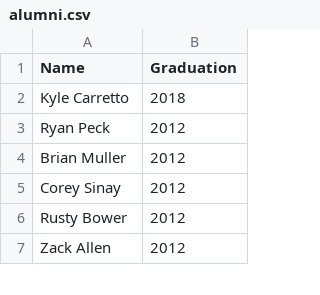
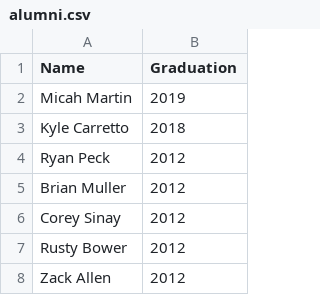
Before and after one commit to ritsec/ritsec.github.io, a CSV file: _data/alumni.csv, drawn as a sheet; only a part is shown; the diff names each change by its address in the sheet, - before the commit and + after, or states it on an @@ line.

Commit message:
Update alumni.csv

```diff
--- a/_data/alumni.csv
+++ b/_data/alumni.csv
+row 2: Micah Martin | 2019
```
